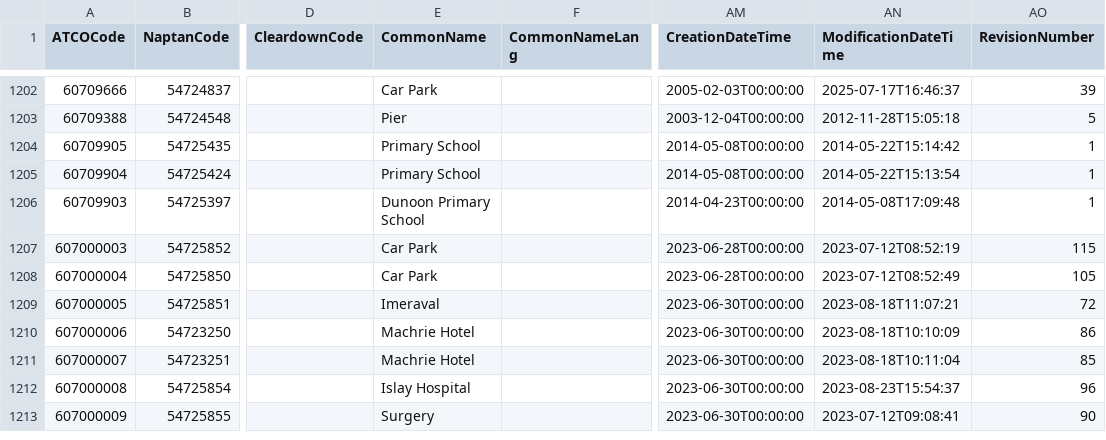
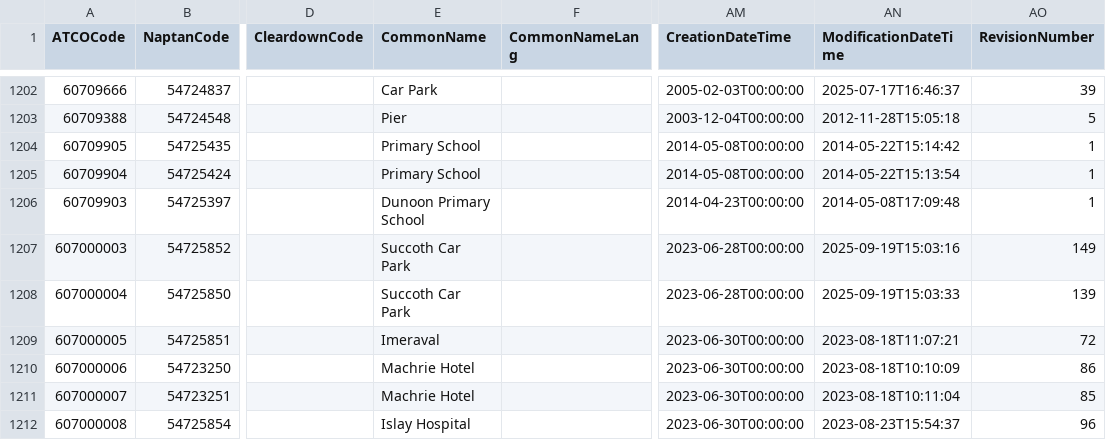
Before and after one commit to ldjb/naptan-nptg-history, a CSV file: 607Stops.csv, drawn as a sheet; only a part is shown, gaps mark what is left out; the shorter side is filled out with more unchanged rows; the diff names each change by its address in the sheet, - before the commit and + after, or states it on an @@ line.

```diff
--- a/607Stops.csv
+++ b/607Stops.csv
-E1207:E1208 (CommonName): Car Park
+E1207:E1208 (CommonName): Succoth Car Park
-AN1207 (ModificationDateTime): 2023-07-12T08:52:19
+AN1207 (ModificationDateTime): 2025-09-19T15:03:16
-AO1207 (RevisionNumber): 115
+AO1207 (RevisionNumber): 149
-AN1208 (ModificationDateTime): 2023-07-12T08:52:49
+AN1208 (ModificationDateTime): 2025-09-19T15:03:33
-AO1208 (RevisionNumber): 105
+AO1208 (RevisionNumber): 139
```
Also changed, not shown: 010Stops.csv, 149Stops.csv, 36 other files.
